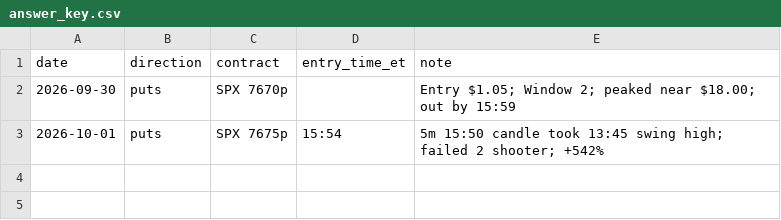
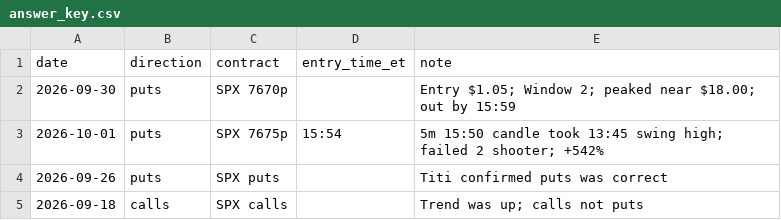
Before and after one commit to thetrinmillenia/belle-backtest, a CSV file: answer_key.csv, drawn as a sheet.

Commit message:
Add Sep 26 puts and Sep 18 calls to the answer key

```diff
--- a/answer_key.csv
+++ b/answer_key.csv
@@ -3 +3,3 @@ date,direction,contract,entry_time_et,note
 2026-10-01,puts,SPX 7675p,15:54,5m 15:50 candle took 13:45 swing high; failed 2 shooter; +542%
+2026-09-26,puts,SPX puts,,Titi confirmed puts was correct
+2026-09-18,calls,SPX calls,,Trend was up; calls not puts
```
